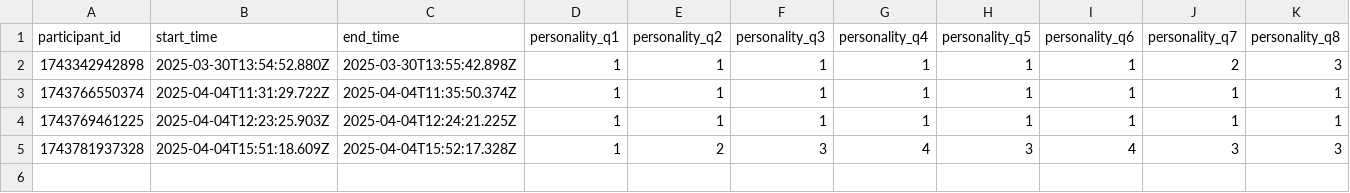
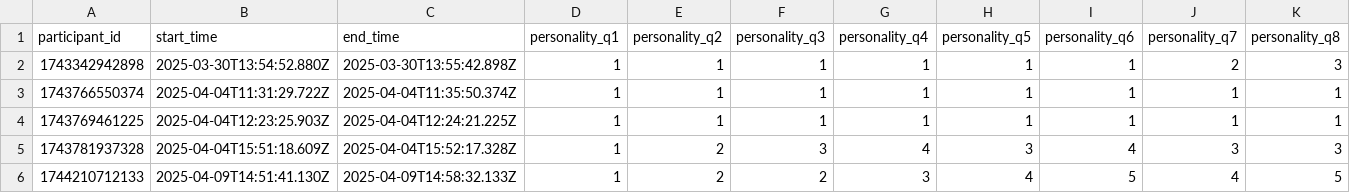
Before and after one commit to zackahr/personality-assessment, a CSV file: personality-assessment/backend/data/responses.csv, drawn as a sheet; only a part is shown; rows hold the shown columns only; the diff names each change by its address in the sheet, - before the commit and + after, or states it on an @@ line.

Commit message:
add eye tracking redesign profile viewer

```diff
--- a/personality-assessment/backend/data/responses.csv
+++ b/personality-assessment/backend/data/responses.csv
+row 6: 1744210712133 | 2025-04-09T14:51:41.130Z | 2025-04-09T14:58:32.133Z | 1 | 2 | 2 | 3 | 4 | 5 | 4 | 5
```
Also changed, not shown: 5 other files.
